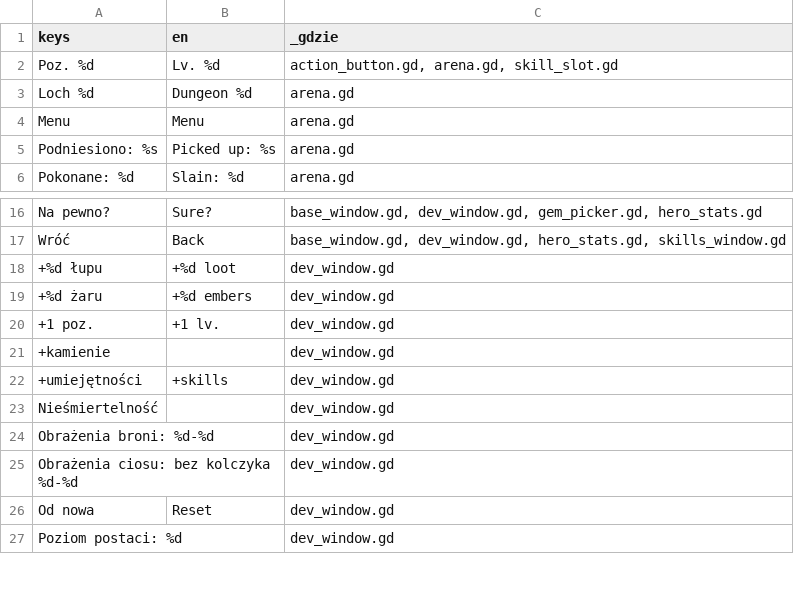
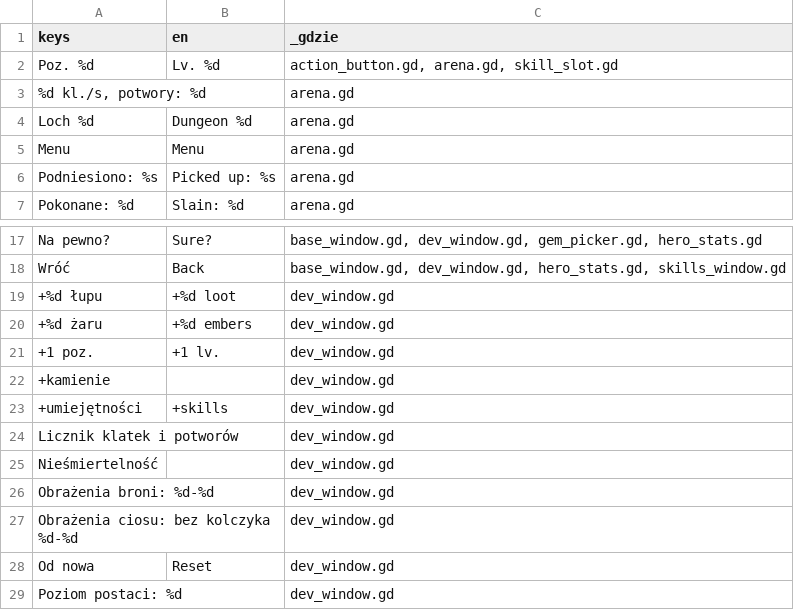
Before and after one commit to slota145/Watra-Mobile, a CSV file: translations/teksty.csv, drawn as a sheet; only a part is shown, gaps mark what is left out; the diff names each change by its address in the sheet, - before the commit and + after, or states it on an @@ line.

```diff
--- a/translations/teksty.csv
+++ b/translations/teksty.csv
+row 3: %d kl./s, potwory: %d |  | arena.gd
+row 24: Licznik klatek i potworów |  | dev_window.gd
```
Also changed, not shown: 13 other files.
